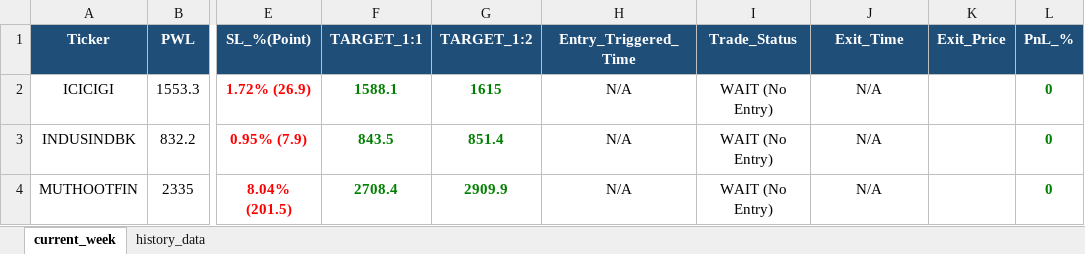
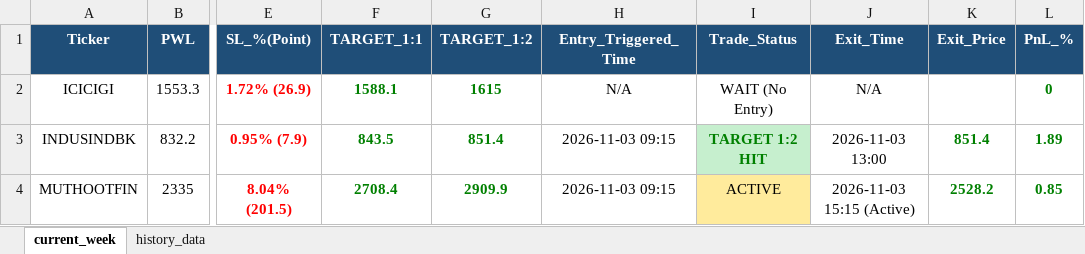
Before and after one commit to chandancv62-mtf/telegram-notifier, an Excel workbook: data/trade_tracker_results.xlsx, sheet current_week, drawn as a sheet; only a part is shown, gaps mark what is left out; values as stored, in another font and other column widths than the file's, no borders; the diff names each change by its address in the sheet, - before the commit and + after, or states it on an @@ line.

```diff
--- a/data/trade_tracker_results.xlsx (sheet current_week)
+++ b/data/trade_tracker_results.xlsx (sheet current_week)
-H3:H4 (Entry_Triggered_Time): N/A
+H3:H4 (Entry_Triggered_Time): 2026-11-03 09:15
-I3 (Trade_Status): WAIT (No Entry)
+I3 (Trade_Status): TARGET 1:2 HIT
@@ I3 fill: none → #C6EFCE, bold: off → on, text colour: black → #008000 @@
-J3 (Exit_Time): N/A
+J3 (Exit_Time): 2026-11-03 13:00
-K3 (Exit_Price): (empty)
+K3 (Exit_Price): 851.4
-L3 (PnL_%): 0
+L3 (PnL_%): 1.89
-I4 (Trade_Status): WAIT (No Entry)
+I4 (Trade_Status): ACTIVE
-I4 fill: none
+I4 fill: #FFEB9C
-J4 (Exit_Time): N/A
+J4 (Exit_Time): 2026-11-03 15:15 (Active)
-K4 (Exit_Price): (empty)
+K4 (Exit_Price): 2528.2
-L4 (PnL_%): 0
+L4 (PnL_%): 0.85
```
Also changed, not shown: sheet history_data, hidden cells, data/entry_sl_signals.xlsx, data/weekly_final_trading_signals.xlsx, 1 other file.
